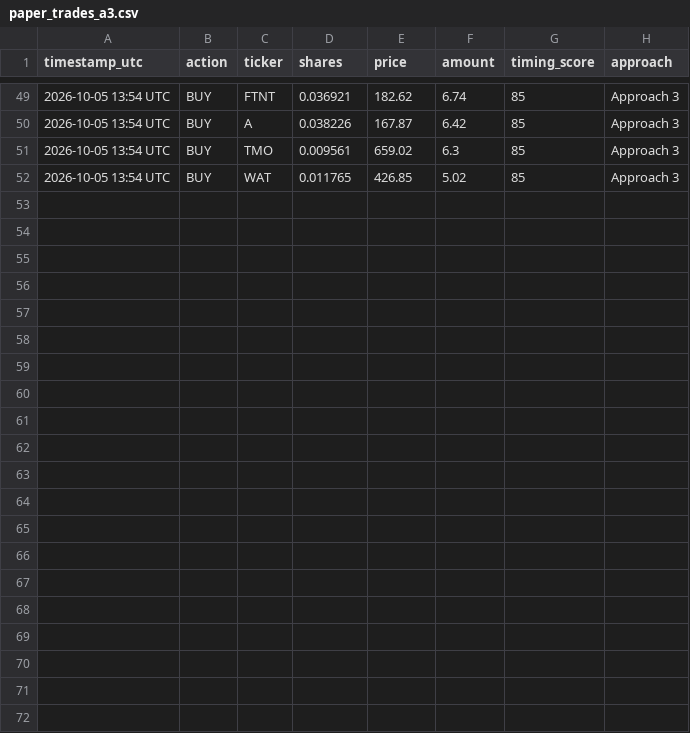
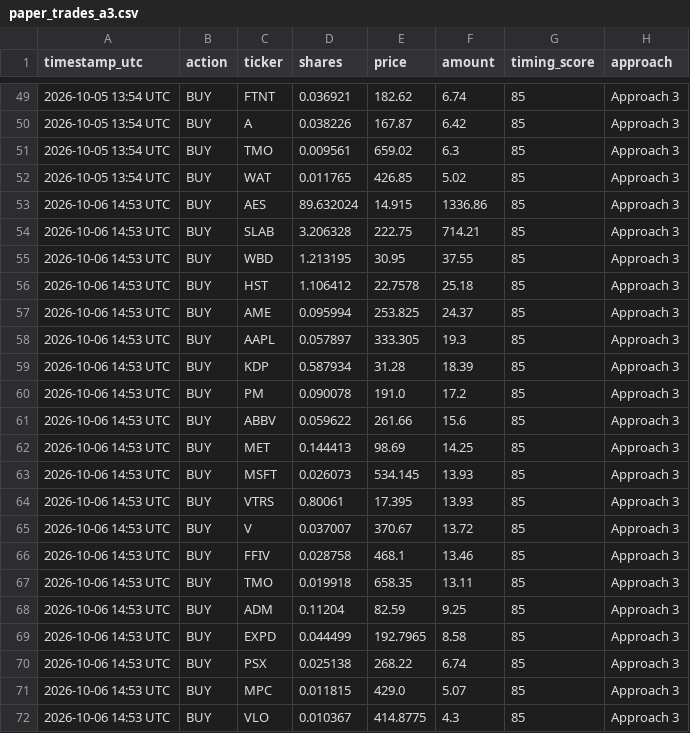
Before and after one commit to parthmalkan/Paper-Trade-US-stock, a CSV file: paper_trades_a3.csv, drawn as a sheet; only a part is shown, gaps mark what is left out.

Commit message:
Paper run 2026-10-06 14:54 UTC

```diff
--- a/paper_trades_a3.csv
+++ b/paper_trades_a3.csv
@@ -52 +52,21 @@ timestamp_utc,action,ticker,shares,price,amount,timing_score,approach
 2026-10-05 13:54 UTC,BUY,WAT,0.011765,426.85,5.02,85,Approach 3,
+2026-10-06 14:53 UTC,BUY,AES,89.632024,14.915,1336.86,85,Approach 3,
+2026-10-06 14:53 UTC,BUY,SLAB,3.206328,222.75,714.21,85,Approach 3,
+2026-10-06 14:53 UTC,BUY,WBD,1.213195,30.95,37.55,85,Approach 3,
+2026-10-06 14:53 UTC,BUY,HST,1.106412,22.7578,25.18,85,Approach 3,
+2026-10-06 14:53 UTC,BUY,AME,0.095994,253.825,24.37,85,Approach 3,
+2026-10-06 14:53 UTC,BUY,AAPL,0.057897,333.305,19.3,85,Approach 3,
+2026-10-06 14:53 UTC,BUY,KDP,0.587934,31.28,18.39,85,Approach 3,
+2026-10-06 14:53 UTC,BUY,PM,0.090078,191.0,17.2,85,Approach 3,
+2026-10-06 14:53 UTC,BUY,ABBV,0.059622,261.66,15.6,85,Approach 3,
+2026-10-06 14:53 UTC,BUY,MET,0.144413,98.69,14.25,85,Approach 3,
+2026-10-06 14:53 UTC,BUY,MSFT,0.026073,534.145,13.93,85,Approach 3,
+2026-10-06 14:53 UTC,BUY,VTRS,0.80061,17.395,13.93,85,Approach 3,
+2026-10-06 14:53 UTC,BUY,V,0.037007,370.67,13.72,85,Approach 3,
+2026-10-06 14:53 UTC,BUY,FFIV,0.028758,468.1,13.46,85,Approach 3,
+2026-10-06 14:53 UTC,BUY,TMO,0.019918,658.35,13.11,85,Approach 3,
+2026-10-06 14:53 UTC,BUY,ADM,0.11204,82.59,9.25,85,Approach 3,
+2026-10-06 14:53 UTC,BUY,EXPD,0.044499,192.7965,8.58,85,Approach 3,
+2026-10-06 14:53 UTC,BUY,PSX,0.025138,268.22,6.74,85,Approach 3,
+2026-10-06 14:53 UTC,BUY,MPC,0.011815,429.0,5.07,85,Approach 3,
+2026-10-06 14:53 UTC,BUY,VLO,0.010367,414.8775,4.3,85,Approach 3,
```
Also changed, not shown: paper_summary.csv, paper_trades_a1.csv, 4 other files.
